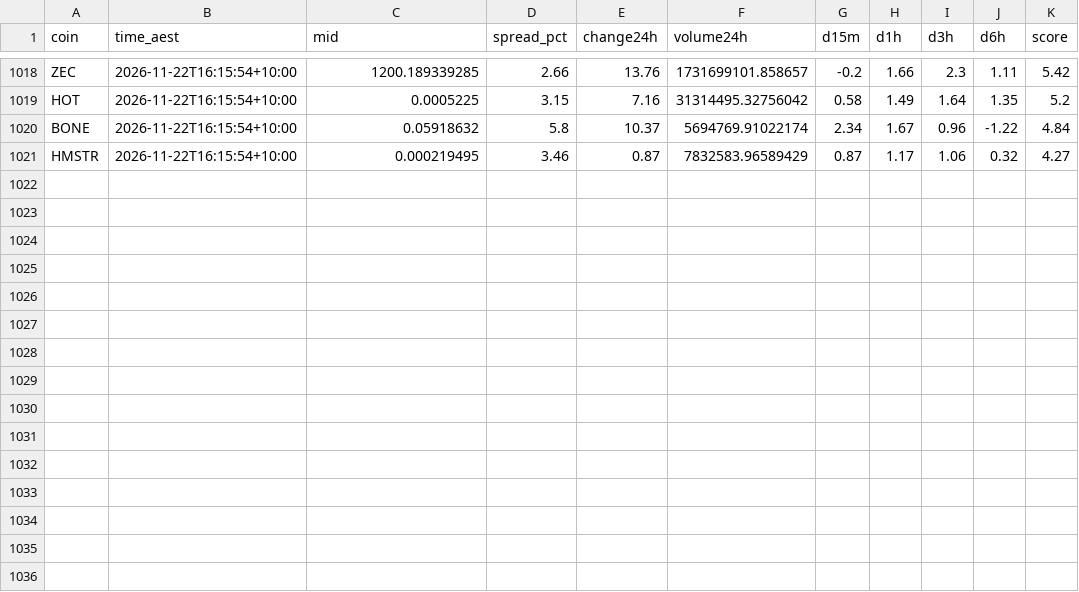
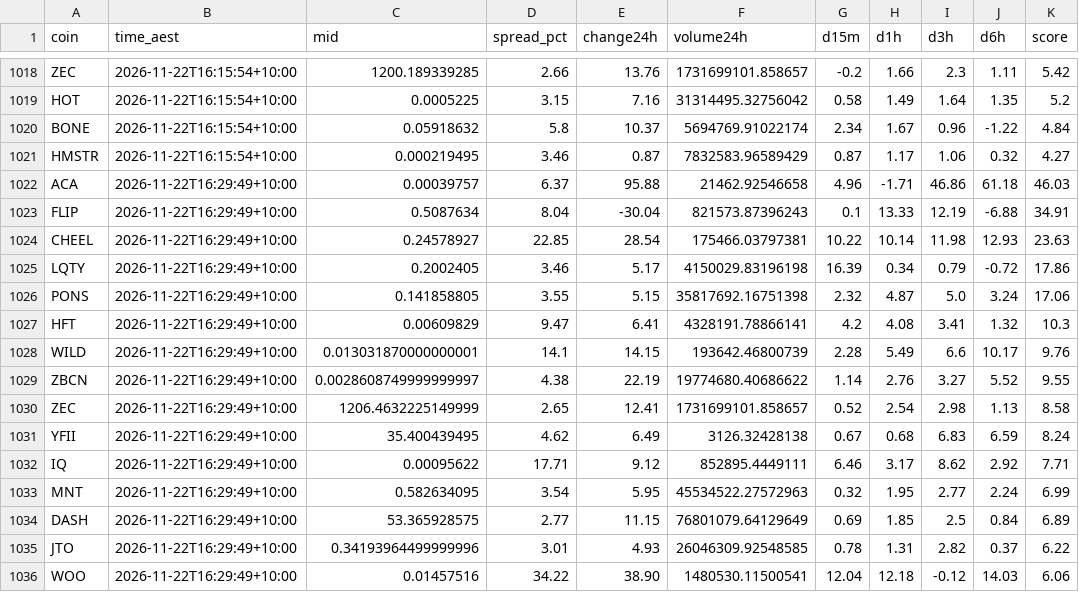
Before and after one commit to NickAu2020/coinspot-data, a CSV file: data/signals/2026-11-22.csv, drawn as a sheet; only a part is shown, gaps mark what is left out; the diff names each change by its address in the sheet, - before the commit and + after, or states it on an @@ line.

```diff
--- a/data/signals/2026-11-22.csv
+++ b/data/signals/2026-11-22.csv
+row 1022: ACA | 2026-11-22T16:29:49+10:00 | 0.00039757 | 6.37 | 95.88 | 21462.92546658 | 4.96 | -1.71 | 46.86 | 61.18 | 46.03
+row 1023: FLIP | 2026-11-22T16:29:49+10:00 | 0.5087634 | 8.04 | -30.04 | 821573.87396243 | 0.1 | 13.33 | 12.19 | -6.88 | 34.91
+row 1024: CHEEL | 2026-11-22T16:29:49+10:00 | 0.24578927 | 22.85 | 28.54 | 175466.03797381 | 10.22 | 10.14 | 11.98 | 12.93 | 23.63
+row 1025: LQTY | 2026-11-22T16:29:49+10:00 | 0.2002405 | 3.46 | 5.17 | 4150029.83196198 | 16.39 | 0.34 | 0.79 | -0.72 | 17.86
+row 1026: PONS | 2026-11-22T16:29:49+10:00 | 0.141858805 | 3.55 | 5.15 | 35817692.16751398 | 2.32 | 4.87 | 5.0 | 3.24 | 17.06
+row 1027: HFT | 2026-11-22T16:29:49+10:00 | 0.00609829 | 9.47 | 6.41 | 4328191.78866141 | 4.2 | 4.08 | 3.41 | 1.32 | 10.3
+row 1028: WILD | 2026-11-22T16:29:49+10:00 | 0.013031870000000001 | 14.1 | 14.15 | 193642.46800739 | 2.28 | 5.49 | 6.6 | 10.17 | 9.76
+row 1029: ZBCN | 2026-11-22T16:29:49+10:00 | 0.0028608749999999997 | 4.38 | 22.19 | 19774680.40686622 | 1.14 | 2.76 | 3.27 | 5.52 | 9.55
+row 1030: ZEC | 2026-11-22T16:29:49+10:00 | 1206.4632225149999 | 2.65 | 12.41 | 1731699101.858657 | 0.52 | 2.54 | 2.98 | 1.13 | 8.58
+row 1031: YFII | 2026-11-22T16:29:49+10:00 | 35.400439495 | 4.62 | 6.49 | 3126.32428138 | 0.67 | 0.68 | 6.83 | 6.59 | 8.24
+row 1032: IQ | 2026-11-22T16:29:49+10:00 | 0.00095622 | 17.71 | 9.12 | 852895.4449111 | 6.46 | 3.17 | 8.62 | 2.92 | 7.71
+row 1033: MNT | 2026-11-22T16:29:49+10:00 | 0.582634095 | 3.54 | 5.95 | 45534522.27572963 | 0.32 | 1.95 | 2.77 | 2.24 | 6.99
+row 1034: DASH | 2026-11-22T16:29:49+10:00 | 53.365928575 | 2.77 | 11.15 | 76801079.64129649 | 0.69 | 1.85 | 2.5 | 0.84 | 6.89
+row 1035: JTO | 2026-11-22T16:29:49+10:00 | 0.34193964499999996 | 3.01 | 4.93 | 26046309.92548585 | 0.78 | 1.31 | 2.82 | 0.37 | 6.22
+row 1036: WOO | 2026-11-22T16:29:49+10:00 | 0.01457516 | 34.22 | 38.90 | 1480530.11500541 | 12.04 | 12.18 | -0.12 | 14.03 | 6.06
```
Also changed, not shown: data/latest_accel.csv, 1 other file.
